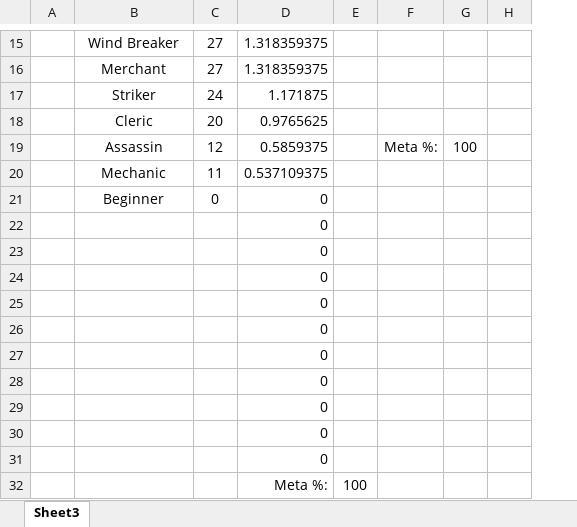
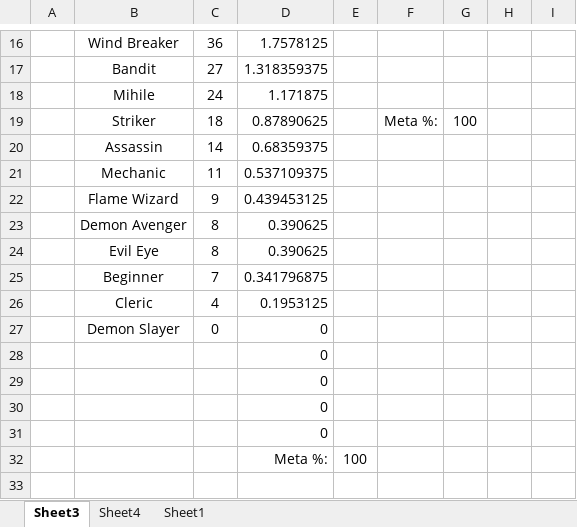
Before and after one commit to Ferrerothorn/Gimmix, an Excel workbook: Gimmix/src/geneticEmblem/units/factory/FE.xlsx, sheet Sheet3, drawn as a sheet; only a part is shown, gaps mark what is left out; values as stored, in another font and other column widths than the file's, no borders; conditional formats not drawn; removed rows and columns are numbered as before the commit, all else as after; the diff covers the shown part only; the diff names each change by its address in the sheet, - before the commit and + after, or states it on an @@ line.

```diff
--- a/Gimmix/src/geneticEmblem/units/factory/FE.xlsx (sheet Sheet3)
+++ b/Gimmix/src/geneticEmblem/units/factory/FE.xlsx (sheet Sheet3)
+sheet tab: Sheet4
+sheet tab: Sheet1
-column A, empty
+column A, empty
-column H, empty
+column H, empty
+column I, empty
-C16: 27
+C16: 36
-D16: 1.318359375
+D16: 1.7578125
-B17: Merchant
+B17: Bandit
-B18: Striker
+B18: Mihile
-row 18:  | Cleric | 20 | 0.9765625
-row 19:  | Assassin | 12 | 0.5859375 |  | Meta %: | 100
+row 19:  | Striker | 18 | 0.87890625 |  | Meta %: | 100
+row 20:  | Assassin | 14 | 0.68359375
+row 22:  | Flame Wizard | 9 | 0.439453125
+row 23:  | Demon Avenger | 8 | 0.390625
+row 24:  | Evil Eye | 8 | 0.390625
+row 25:  | Beginner | 7 | 0.341796875
+row 26:  | Cleric | 4 | 0.1953125
-B27: Beginner
+B27: Demon Slayer
-row 22:  |  |  | 0
-row 23:  |  |  | 0
-row 24:  |  |  | 0
-row 25:  |  |  | 0
-row 26:  |  |  | 0
-row 27:  |  |  | 0
```
Also changed, not shown: 10 added rows, 9 removed rows and 9 edited cells elsewhere in this sheet, formulas that keep their value, 19 other files.
